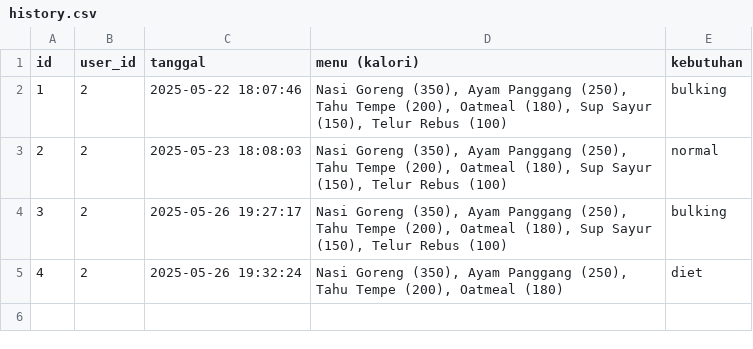
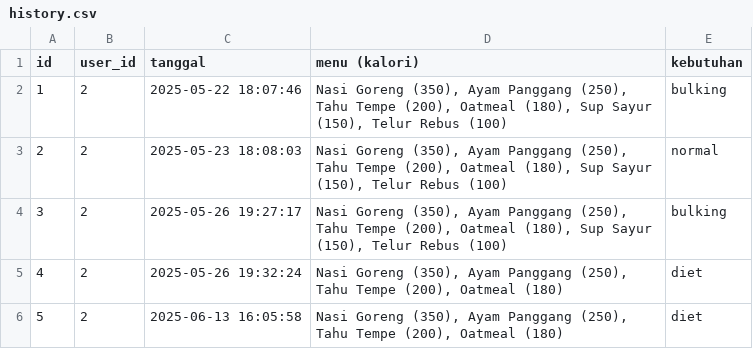
Before and after one commit to Fabyan08/kaloria-algo, a CSV file: history.csv, drawn as a sheet.

```diff
--- a/history.csv
+++ b/history.csv
@@ -5 +5,2 @@ id,user_id,tanggal,menu (kalori),kebutuhan
 4,2,2025-05-26 19:32:24,"Nasi Goreng (350), Ayam Panggang (250), Tahu Tempe (200), Oatmeal (180)",diet
+5,2,2025-06-13 16:05:58,"Nasi Goreng (350), Ayam Panggang (250), Tahu Tempe (200), Oatmeal (180)",diet
```
Also changed, not shown: 3 other files.
